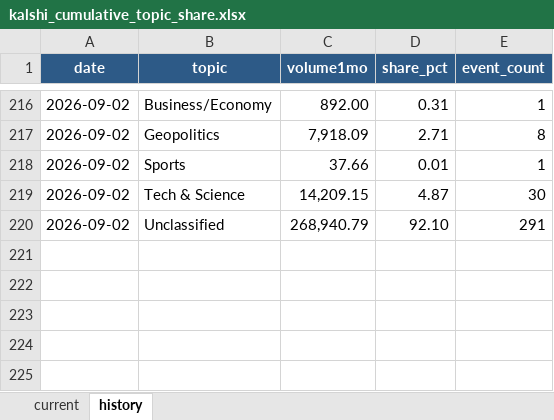
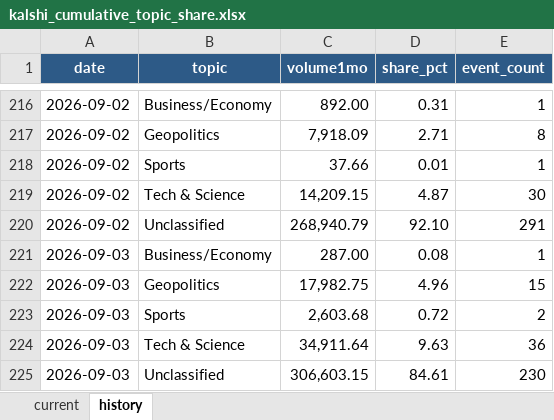
Before and after one commit to meiyaobuyao123-hash/testchatgpthybrid, an Excel workbook: docs/data/kalshi_cumulative_topic_share.xlsx, sheet history, drawn as a sheet; only a part is shown, gaps mark what is left out; values as stored, in another font and other column widths than the file's, no borders; the diff names each change by its address in the sheet, - before the commit and + after, or states it on an @@ line.

```diff
--- a/docs/data/kalshi_cumulative_topic_share.xlsx (sheet history)
+++ b/docs/data/kalshi_cumulative_topic_share.xlsx (sheet history)
+row 221: 2026-09-03 | Business/Economy | 287.00 | 0.08 | 1
+row 222: 2026-09-03 | Geopolitics | 17,982.75 | 4.96 | 15
+row 223: 2026-09-03 | Sports | 2,603.68 | 0.72 | 2
+row 224: 2026-09-03 | Tech & Science | 34,911.64 | 9.63 | 36
+row 225: 2026-09-03 | Unclassified | 306,603.15 | 84.61 | 230
```
Also changed, not shown: sheet current, docs/data/polymarket_30d_topic_share.xlsx, 8 other files.
